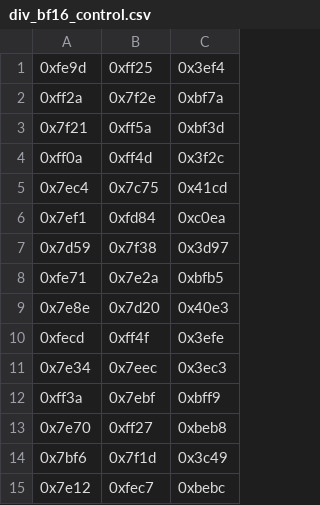
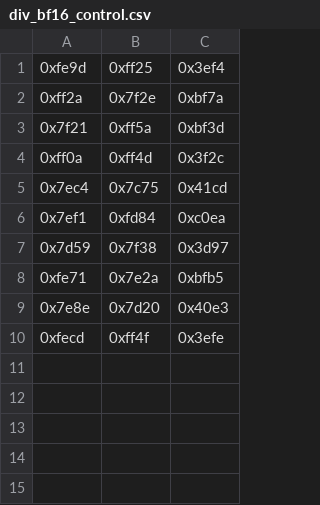
Before and after one commit to Purdue-SoCET/atalla, a CSV file: tb/unit/common/arithmetic/divider/test_cases/div_bf16_control.csv, drawn as a sheet; the diff names each change by its address in the sheet, - before the commit and + after, or states it on an @@ line.

```diff
--- a/tb/unit/common/arithmetic/divider/test_cases/div_bf16_control.csv
+++ b/tb/unit/common/arithmetic/divider/test_cases/div_bf16_control.csv
-row 11: 0x7e34 | 0x7eec | 0x3ec3
-row 12: 0xff3a | 0x7ebf | 0xbff9
-row 13: 0x7e70 | 0xff27 | 0xbeb8
-row 14: 0x7bf6 | 0x7f1d | 0x3c49
-row 15: 0x7e12 | 0xfec7 | 0xbebc
```
Also changed, not shown: 18 other files.
